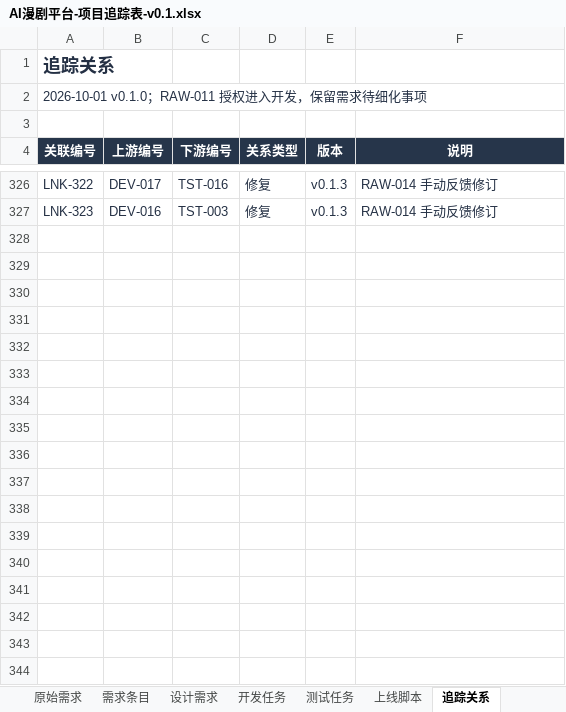
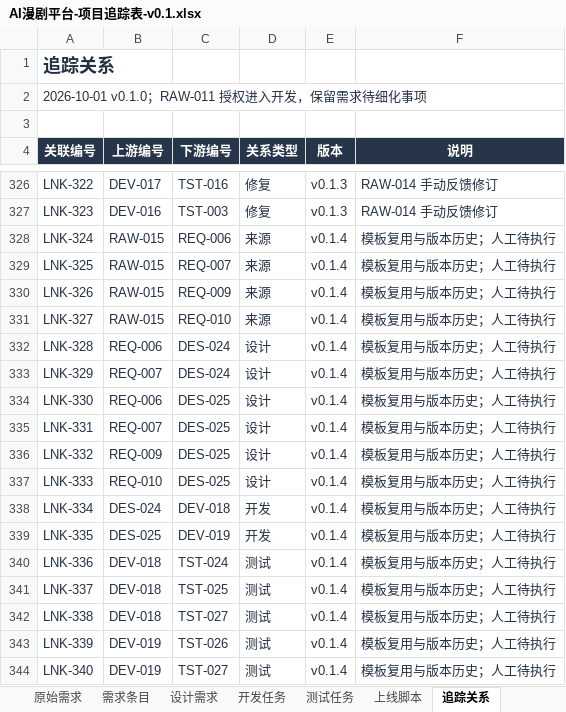
Before and after one commit to wangbhan/CloudHeron, an Excel workbook: outputs/project-register-01/AI漫剧平台-项目追踪表-v0.1.xlsx, sheet 追踪关系, drawn as a sheet; only a part is shown, gaps mark what is left out; values as stored, in another font and other column widths than the file's, no borders; table styles not drawn; the diff names each change by its address in the sheet, - before the commit and + after, or states it on an @@ line.

```diff
--- a/outputs/project-register-01/AI漫剧平台-项目追踪表-v0.1.xlsx (sheet 追踪关系)
+++ b/outputs/project-register-01/AI漫剧平台-项目追踪表-v0.1.xlsx (sheet 追踪关系)
+row 328: LNK-324 | RAW-015 | REQ-006 | 来源 | v0.1.4 | 模板复用与版本历史；人工待执行
+row 329: LNK-325 | RAW-015 | REQ-007 | 来源 | v0.1.4 | 模板复用与版本历史；人工待执行
+row 330: LNK-326 | RAW-015 | REQ-009 | 来源 | v0.1.4 | 模板复用与版本历史；人工待执行
+row 331: LNK-327 | RAW-015 | REQ-010 | 来源 | v0.1.4 | 模板复用与版本历史；人工待执行
+row 332: LNK-328 | REQ-006 | DES-024 | 设计 | v0.1.4 | 模板复用与版本历史；人工待执行
+row 333: LNK-329 | REQ-007 | DES-024 | 设计 | v0.1.4 | 模板复用与版本历史；人工待执行
+row 334: LNK-330 | REQ-006 | DES-025 | 设计 | v0.1.4 | 模板复用与版本历史；人工待执行
+row 335: LNK-331 | REQ-007 | DES-025 | 设计 | v0.1.4 | 模板复用与版本历史；人工待执行
+row 336: LNK-332 | REQ-009 | DES-025 | 设计 | v0.1.4 | 模板复用与版本历史；人工待执行
+row 337: LNK-333 | REQ-010 | DES-025 | 设计 | v0.1.4 | 模板复用与版本历史；人工待执行
+row 338: LNK-334 | DES-024 | DEV-018 | 开发 | v0.1.4 | 模板复用与版本历史；人工待执行
+row 339: LNK-335 | DES-025 | DEV-019 | 开发 | v0.1.4 | 模板复用与版本历史；人工待执行
+row 340: LNK-336 | DEV-018 | TST-024 | 测试 | v0.1.4 | 模板复用与版本历史；人工待执行
+row 341: LNK-337 | DEV-018 | TST-025 | 测试 | v0.1.4 | 模板复用与版本历史；人工待执行
+row 342: LNK-338 | DEV-018 | TST-027 | 测试 | v0.1.4 | 模板复用与版本历史；人工待执行
+row 343: LNK-339 | DEV-019 | TST-026 | 测试 | v0.1.4 | 模板复用与版本历史；人工待执行
+row 344: LNK-340 | DEV-019 | TST-027 | 测试 | v0.1.4 | 模板复用与版本历史；人工待执行
```
Also changed, not shown: sheet 测试任务, sheet 开发任务, sheet 文档目录, sheet 设计需求, sheet 需求条目, sheet 原始需求, 1 more sheet, 24 other files.
